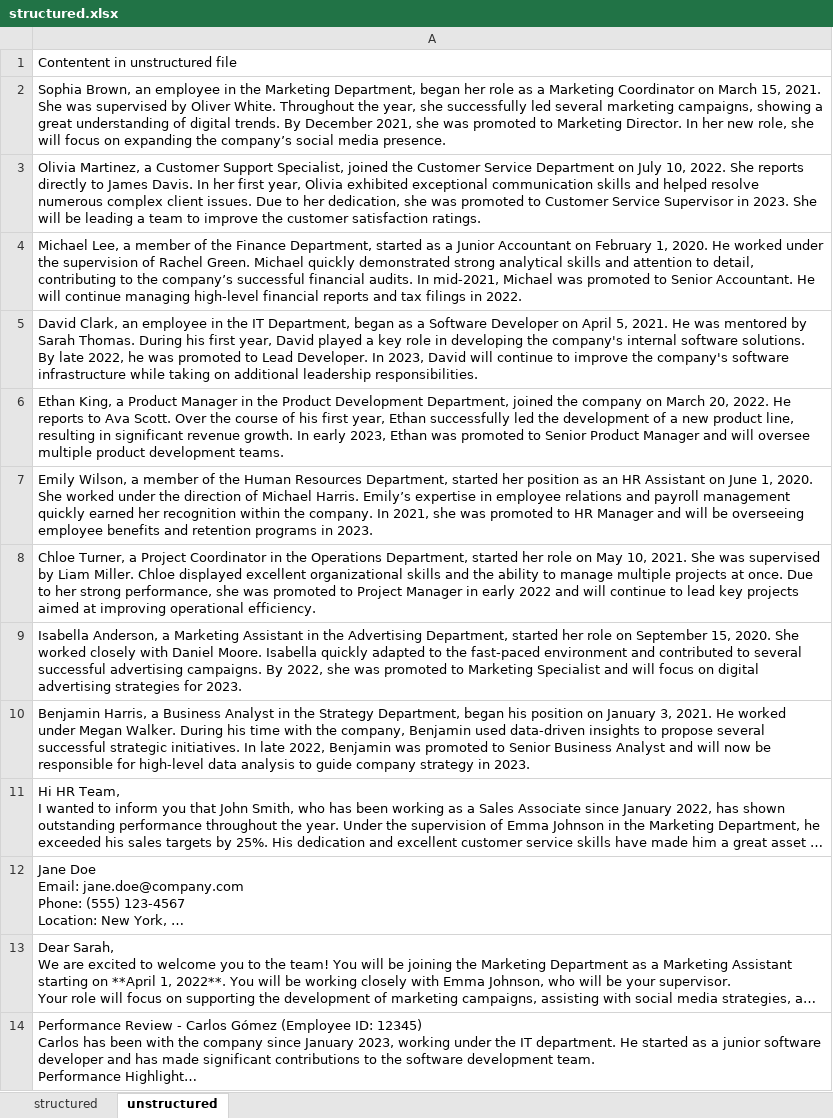
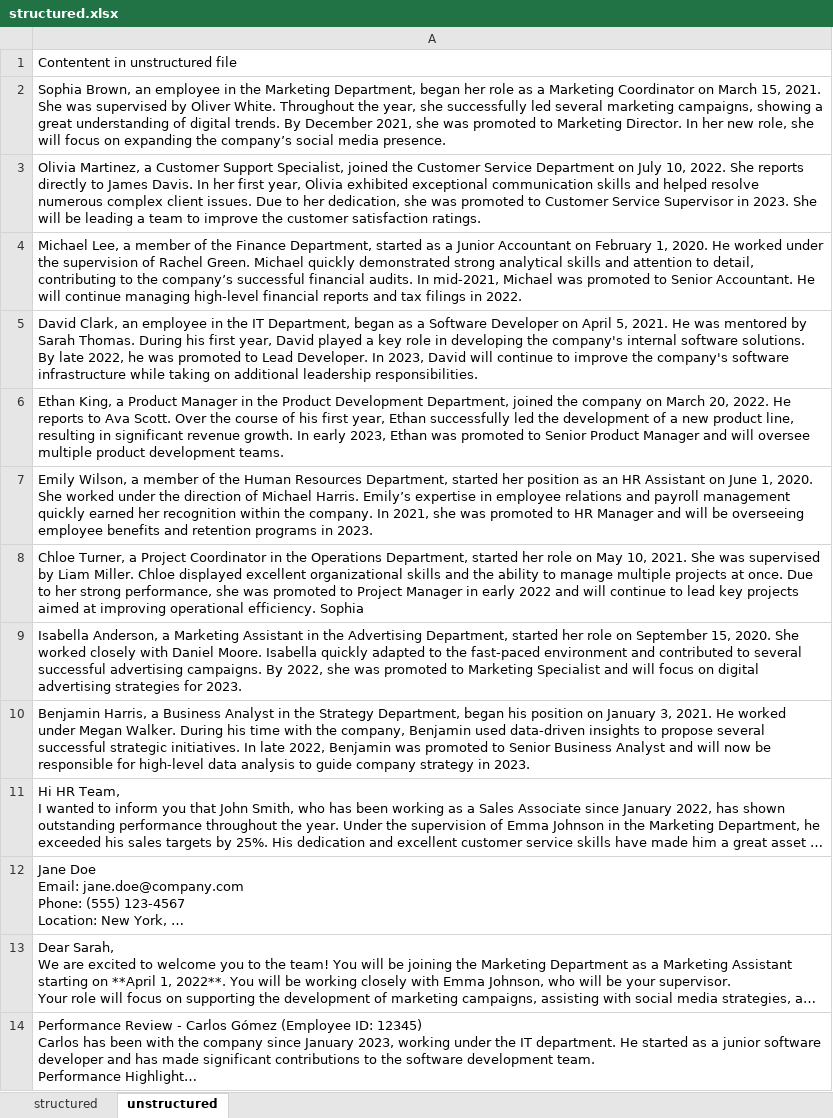
Before and after one commit to SebastianRodriguezds/Information-Retrieval-System, an Excel workbook: structured.xlsx, sheet unstructured, drawn as a sheet; long unchanged cells end in …; values as stored, in another font and other column widths than the file's, no borders; the diff names each change by its address in the sheet, - before the commit and + after, or states it on an @@ line.

```diff
--- a/structured.xlsx (sheet unstructured)
+++ b/structured.xlsx (sheet unstructured)
-A8: …operational efficiency.
+A8: …operational efficiency. Sophia
```
Also changed, not shown: sheet structured, hidden cells, 1 other file.
